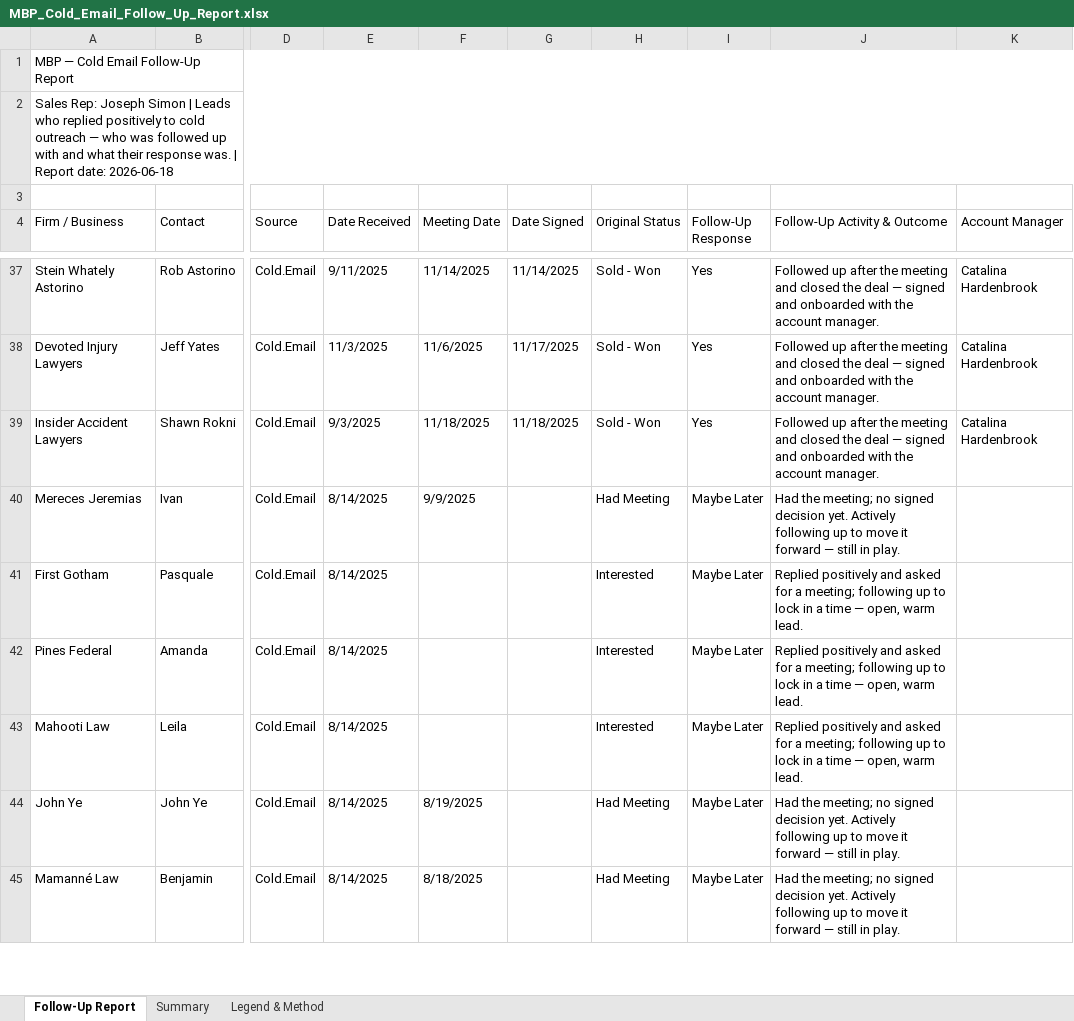
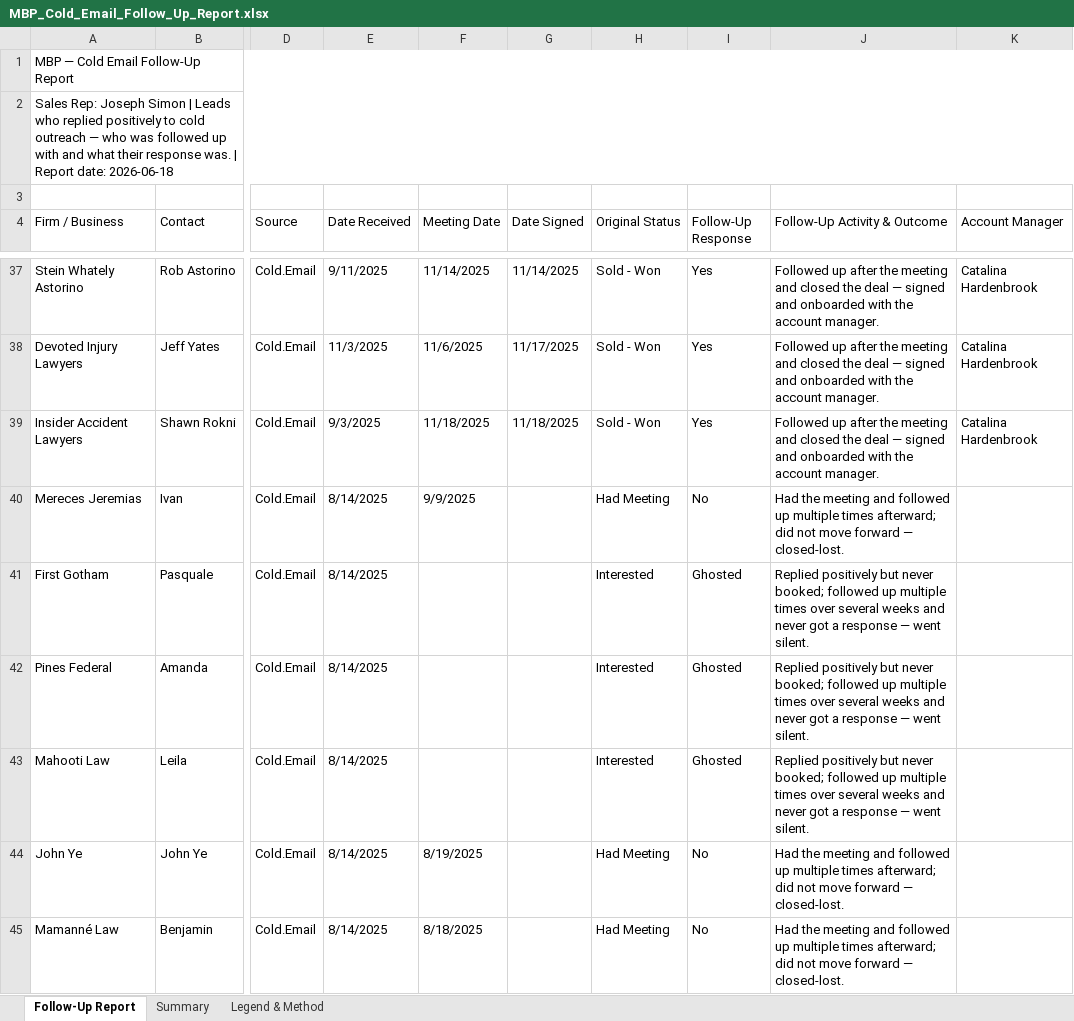
Before and after one commit to josephs308/claudejoey, an Excel workbook: MBP_Cold_Email_Follow_Up_Report.xlsx, sheet Follow-Up Report, drawn as a sheet; only a part is shown, gaps mark what is left out; values as stored, in another font and other column widths than the file's, no cell formats; the diff covers the shown part only; the diff names each change by its address in the sheet, - before the commit and + after, or states it on an @@ line.

```diff
--- a/MBP_Cold_Email_Follow_Up_Report.xlsx (sheet Follow-Up Report)
+++ b/MBP_Cold_Email_Follow_Up_Report.xlsx (sheet Follow-Up Report)
-I40 (Follow-Up Response): Maybe Later
+I40 (Follow-Up Response): No
-J40 (Follow-Up Activity & Outcome): Had the meeting; no signed decision yet. Actively following up to move it forward — still in play.
+J40 (Follow-Up Activity & Outcome): Had the meeting and followed up multiple times afterward; did not move forward — closed-lost.
-I41:I43 (Follow-Up Response): Maybe Later
+I41:I43 (Follow-Up Response): Ghosted
-J41:J43 (Follow-Up Activity & Outcome): Replied positively and asked for a meeting; following up to lock in a time — open, warm lead.
+J41:J43 (Follow-Up Activity & Outcome): Replied positively but never booked; followed up multiple times over several weeks and never got a response — went silent.
-I44:I45 (Follow-Up Response): Maybe Later
+I44:I45 (Follow-Up Response): No
-J44:J45 (Follow-Up Activity & Outcome): Had the meeting; no signed decision yet. Actively following up to move it forward — still in play.
+J44:J45 (Follow-Up Activity & Outcome): Had the meeting and followed up multiple times afterward; did not move forward — closed-lost.
```
Also changed, not shown: 231 edited cells elsewhere in this sheet, sheet Summary, cell formats, 1 other file.
